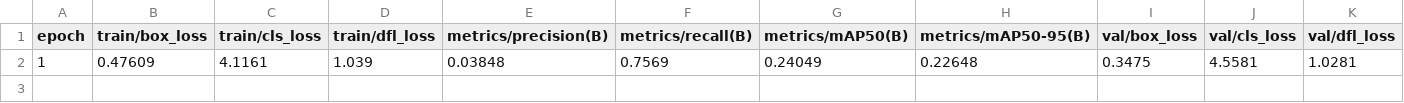
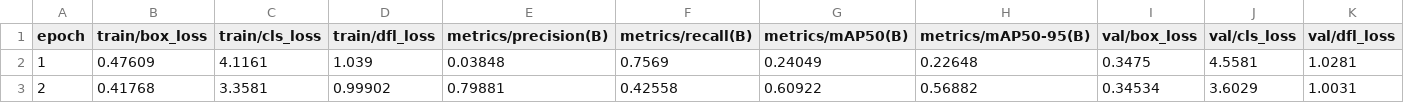
Before and after one commit to micahc123/asl-detection, a CSV file: runs/detect/sign_language_yolo114/results.csv, drawn as a sheet; only a part is shown; rows hold the shown columns only; the diff names each change by its address in the sheet, - before the commit and + after, or states it on an @@ line.

```diff
--- a/runs/detect/sign_language_yolo114/results.csv
+++ b/runs/detect/sign_language_yolo114/results.csv
+row 3: 2 | 0.41768 | 3.3581 | 0.99902 | 0.79881 | 0.42558 | 0.60922 | 0.56882 | 0.34534 | 3.6029 | 1.0031
```
Also changed, not shown: 3 other files.
